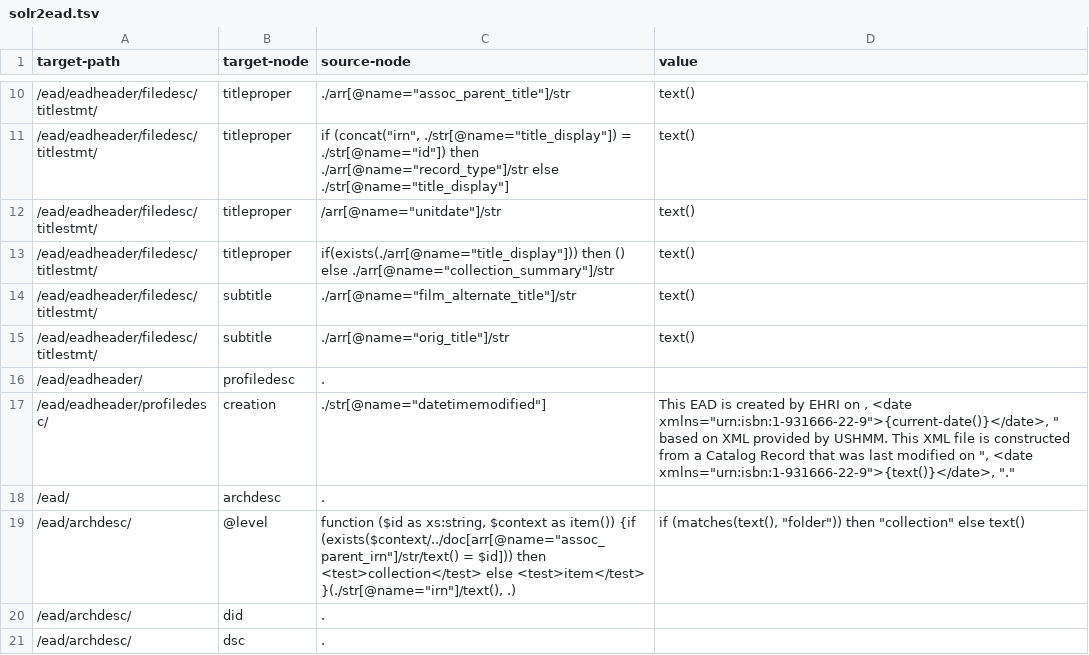
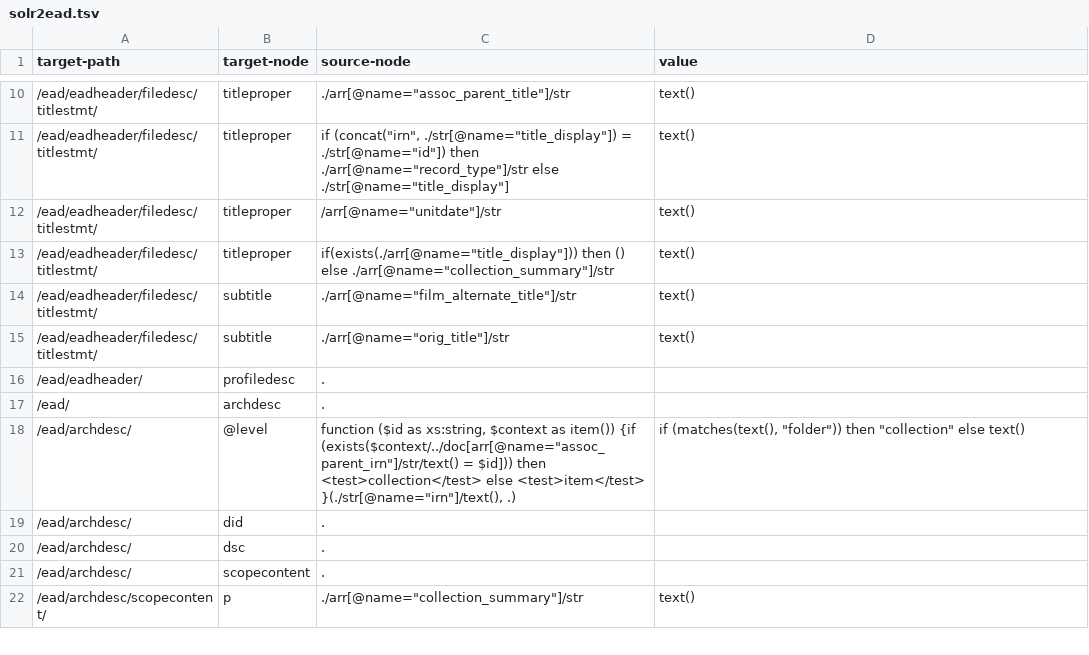
Before and after one commit to EHRI/DataIntegrationLabResources, a TSV file: USHMM/solr2ead.tsv, drawn as a sheet; only a part is shown, gaps mark what is left out; the shorter side is filled out with more unchanged rows.

Commit message:
Updated USHMM mapping rules to avoid the inclusion of EAD generation date which was causing the importer to update everything

```diff
--- a/USHMM/solr2ead.tsv
+++ b/USHMM/solr2ead.tsv
@@ -16,3 +16,2 @@ target-path	target-node	source-node	value
 /ead/eadheader/	profiledesc	.	
-/ead/eadheader/profiledesc/	creation	./str[@name="datetimemodified"]	"This EAD is created by EHRI on ", <date xmlns="urn:isbn:1-931666-22-9">{current-date()}</date>, " based on XML provided by USHMM. This XML file is constructed from a Catalog Record that was last modified on ", <date xmlns="urn:isbn:1-931666-22-9">{text()}</date>, "."
 /ead/	archdesc	.	
```
